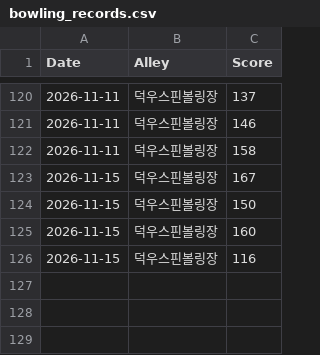
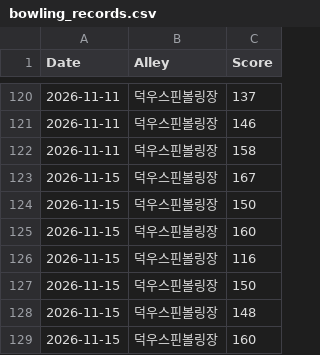
Before and after one commit to shadowqqq-bot/bowling, a CSV file: bowling_records.csv, drawn as a sheet; only a part is shown, gaps mark what is left out.

Commit message:
새 볼링 점수 추가

```diff
--- a/bowling_records.csv
+++ b/bowling_records.csv
@@ -126 +126,4 @@ Date,Alley,Score
 2026-11-15,덕우스핀볼링장,116
+2026-11-15,덕우스핀볼링장,150
+2026-11-15,덕우스핀볼링장,148
+2026-11-15,덕우스핀볼링장,160
```
